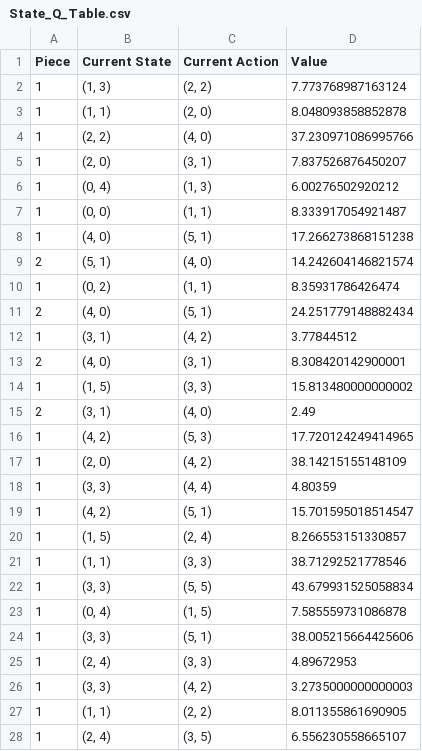
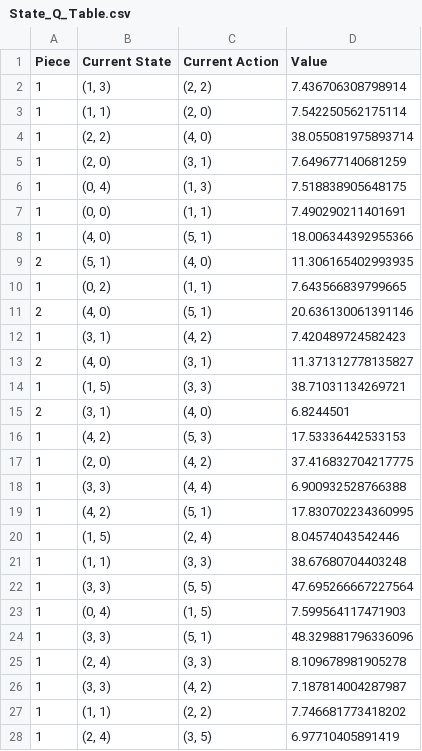
Before and after one commit to tbhrobrecht/Checkers2, a CSV file: State_Q_Table.csv, drawn as a sheet; only a part is shown; the diff covers the shown part only.

```diff
--- a/State_Q_Table.csv
+++ b/State_Q_Table.csv
@@ -1,28 +1,28 @@
 Piece,Current State,Current Action,Value
-1,"(1, 3)","(2, 2)",7.773768987163124
-1,"(1, 1)","(2, 0)",8.048093858852878
-1,"(2, 2)","(4, 0)",37.230971086995766
-1,"(2, 0)","(3, 1)",7.837526876450207
-1,"(0, 4)","(1, 3)",6.00276502920212
-1,"(0, 0)","(1, 1)",8.333917054921487
-1,"(4, 0)","(5, 1)",17.266273868151238
-2,"(5, 1)","(4, 0)",14.242604146821574
-1,"(0, 2)","(1, 1)",8.35931786426474
-2,"(4, 0)","(5, 1)",24.251779148882434
-1,"(3, 1)","(4, 2)",3.77844512
-2,"(4, 0)","(3, 1)",8.308420142900001
-1,"(1, 5)","(3, 3)",15.813480000000002
-2,"(3, 1)","(4, 0)",2.49
-1,"(4, 2)","(5, 3)",17.720124249414965
-1,"(2, 0)","(4, 2)",38.14215155148109
-1,"(3, 3)","(4, 4)",4.80359
-1,"(4, 2)","(5, 1)",15.701595018514547
-1,"(1, 5)","(2, 4)",8.266553151330857
-1,"(1, 1)","(3, 3)",38.71292521778546
-1,"(3, 3)","(5, 5)",43.679931525058834
-1,"(0, 4)","(1, 5)",7.585559731086878
-1,"(3, 3)","(5, 1)",38.005215664425606
-1,"(2, 4)","(3, 3)",4.89672953
-1,"(3, 3)","(4, 2)",3.2735000000000003
-1,"(1, 1)","(2, 2)",8.011355861690905
-1,"(2, 4)","(3, 5)",6.556230558665107
+1,"(1, 3)","(2, 2)",7.436706308798914
+1,"(1, 1)","(2, 0)",7.542250562175114
+1,"(2, 2)","(4, 0)",38.055081975893714
+1,"(2, 0)","(3, 1)",7.649677140681259
+1,"(0, 4)","(1, 3)",7.518838905648175
+1,"(0, 0)","(1, 1)",7.490290211401691
+1,"(4, 0)","(5, 1)",18.006344392955366
+2,"(5, 1)","(4, 0)",11.306165402993935
+1,"(0, 2)","(1, 1)",7.643566839799665
+2,"(4, 0)","(5, 1)",20.636130061391146
+1,"(3, 1)","(4, 2)",7.420489724582423
+2,"(4, 0)","(3, 1)",11.371312778135827
+1,"(1, 5)","(3, 3)",38.71031134269721
+2,"(3, 1)","(4, 0)",6.8244501
+1,"(4, 2)","(5, 3)",17.53336442533153
+1,"(2, 0)","(4, 2)",37.416832704217775
+1,"(3, 3)","(4, 4)",6.900932528766388
+1,"(4, 2)","(5, 1)",17.830702234360995
+1,"(1, 5)","(2, 4)",8.04574043542446
+1,"(1, 1)","(3, 3)",38.67680704403248
+1,"(3, 3)","(5, 5)",47.695266667227564
+1,"(0, 4)","(1, 5)",7.599564117471903
+1,"(3, 3)","(5, 1)",48.329881796336096
+1,"(2, 4)","(3, 3)",8.109678981905278
+1,"(3, 3)","(4, 2)",7.187814004287987
+1,"(1, 1)","(2, 2)",7.746681773418202
+1,"(2, 4)","(3, 5)",6.97710405891419
```
Also changed, not shown: 22 added rows and 51 edited cells elsewhere in this file, 3 other files.
